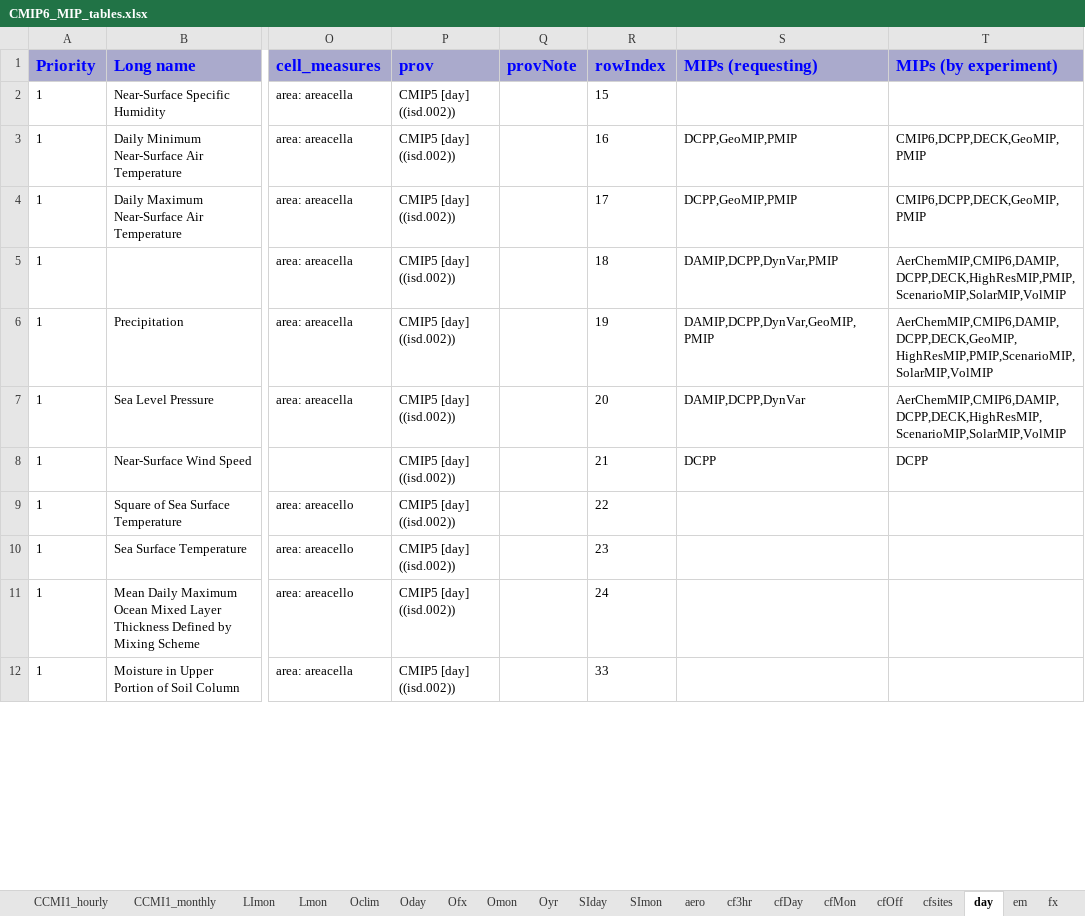
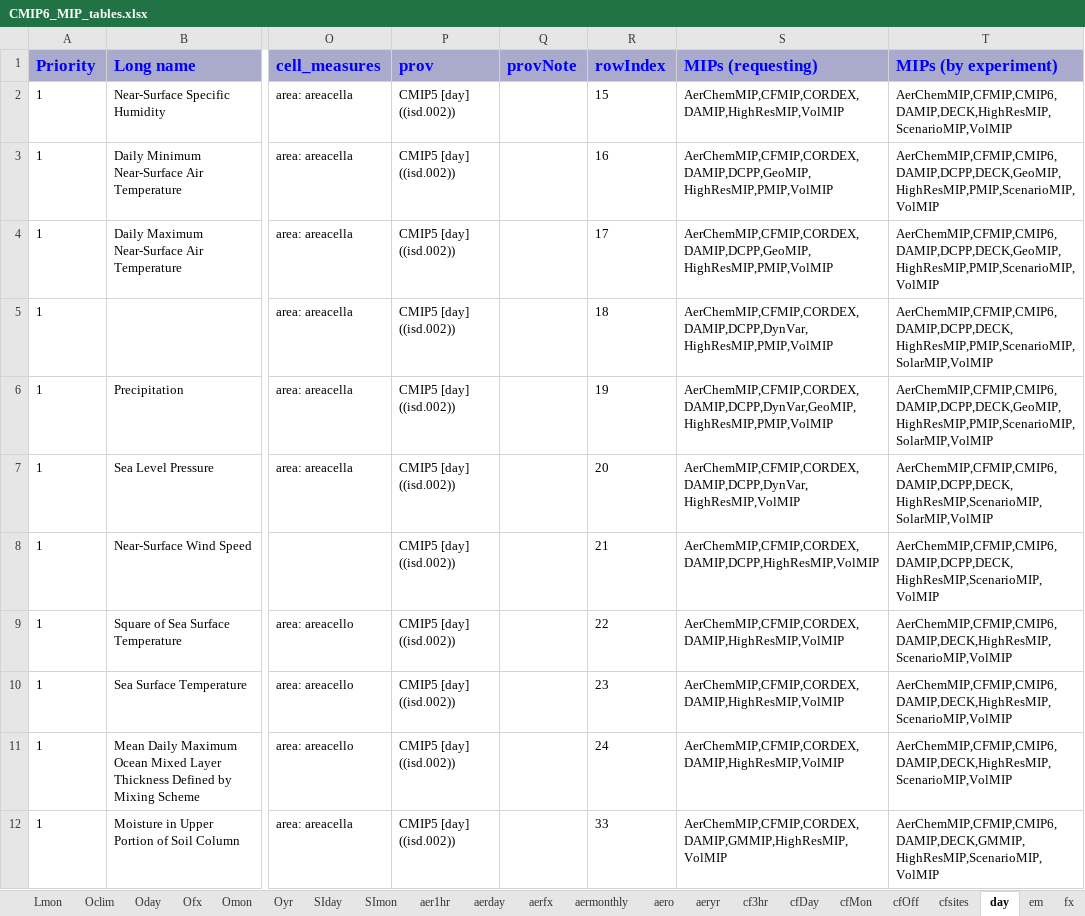
Before and after one commit to zklaus-cmip6/CMIP6dreq, an Excel workbook: dreqPy/docs/CMIP6_MIP_tables.xlsx, sheet day, drawn as a sheet; only a part is shown, gaps mark what is left out; values as stored, in another font and other column widths than the file's, no borders; the diff covers the shown part only; the diff names each change by its address in the sheet, - before the commit and + after, or states it on an @@ line.

Commit message:
candidate
git-svn-id: http://proj.badc.rl.ac.uk/svn/exarch/CMIP6dreq/trunk@570 89a36f9e-84b7-11e1-99bb-b993851fa097

```diff
--- a/dreqPy/docs/CMIP6_MIP_tables.xlsx (sheet day)
+++ b/dreqPy/docs/CMIP6_MIP_tables.xlsx (sheet day)
+sheet tab: aer1hr
+sheet tab: aerday
+sheet tab: aerfx
+sheet tab: aermonthly
+sheet tab: aeryr
-S2 (MIPs (requesting)): (empty)
+S2 (MIPs (requesting)): AerChemMIP,CFMIP,CORDEX,DAMIP,HighResMIP,VolMIP
-T2 (MIPs (by experiment)): (empty)
+T2 (MIPs (by experiment)): AerChemMIP,CFMIP,CMIP6,DAMIP,DECK,HighResMIP,ScenarioMIP,VolMIP
-S3:S4 (MIPs (requesting)): DCPP,GeoMIP,PMIP
+S3:S4 (MIPs (requesting)): AerChemMIP,CFMIP,CORDEX,DAMIP,DCPP,GeoMIP,HighResMIP,PMIP,VolMIP
-T3:T4 (MIPs (by experiment)): CMIP6,DCPP,DECK,GeoMIP,PMIP
+T3:T4 (MIPs (by experiment)): AerChemMIP,CFMIP,CMIP6,DAMIP,DCPP,DECK,GeoMIP,HighResMIP,PMIP,ScenarioMIP,VolMIP
-S5 (MIPs (requesting)): DAMIP,DCPP,DynVar,PMIP
+S5 (MIPs (requesting)): AerChemMIP,CFMIP,CORDEX,DAMIP,DCPP,DynVar,HighResMIP,PMIP,VolMIP
-T5 (MIPs (by experiment)): AerChemMIP,CMIP6,DAMIP,DCPP,DECK,HighResMIP,PMIP,ScenarioMIP,SolarMIP,VolMIP
+T5 (MIPs (by experiment)): AerChemMIP,CFMIP,CMIP6,DAMIP,DCPP,DECK,HighResMIP,PMIP,ScenarioMIP,SolarMIP,VolMIP
-S6 (MIPs (requesting)): DAMIP,DCPP,DynVar,GeoMIP,PMIP
+S6 (MIPs (requesting)): AerChemMIP,CFMIP,CORDEX,DAMIP,DCPP,DynVar,GeoMIP,HighResMIP,PMIP,VolMIP
-T6 (MIPs (by experiment)): AerChemMIP,CMIP6,DAMIP,DCPP,DECK,GeoMIP,HighResMIP,PMIP,ScenarioMIP,SolarMIP,VolMIP
+T6 (MIPs (by experiment)): AerChemMIP,CFMIP,CMIP6,DAMIP,DCPP,DECK,GeoMIP,HighResMIP,PMIP,ScenarioMIP,SolarMIP,VolMIP
-S7 (MIPs (requesting)): DAMIP,DCPP,DynVar
+S7 (MIPs (requesting)): AerChemMIP,CFMIP,CORDEX,DAMIP,DCPP,DynVar,HighResMIP,VolMIP
-T7 (MIPs (by experiment)): AerChemMIP,CMIP6,DAMIP,DCPP,DECK,HighResMIP,ScenarioMIP,SolarMIP,VolMIP
+T7 (MIPs (by experiment)): AerChemMIP,CFMIP,CMIP6,DAMIP,DCPP,DECK,HighResMIP,ScenarioMIP,SolarMIP,VolMIP
-S8 (MIPs (requesting)): DCPP
+S8 (MIPs (requesting)): AerChemMIP,CFMIP,CORDEX,DAMIP,DCPP,HighResMIP,VolMIP
-T8 (MIPs (by experiment)): DCPP
+T8 (MIPs (by experiment)): AerChemMIP,CFMIP,CMIP6,DAMIP,DCPP,DECK,HighResMIP,ScenarioMIP,VolMIP
-S9:S11 (MIPs (requesting)): (empty)
+S9:S11 (MIPs (requesting)): AerChemMIP,CFMIP,CORDEX,DAMIP,HighResMIP,VolMIP
-T9:T11 (MIPs (by experiment)): (empty)
+T9:T11 (MIPs (by experiment)): AerChemMIP,CFMIP,CMIP6,DAMIP,DECK,HighResMIP,ScenarioMIP,VolMIP
-S12 (MIPs (requesting)): (empty)
+S12 (MIPs (requesting)): AerChemMIP,CFMIP,CORDEX,DAMIP,GMMIP,HighResMIP,VolMIP
-T12 (MIPs (by experiment)): (empty)
+T12 (MIPs (by experiment)): AerChemMIP,CFMIP,CMIP6,DAMIP,DECK,GMMIP,HighResMIP,ScenarioMIP,VolMIP
```
Also changed, not shown: 62 edited cells elsewhere in this sheet, sheet emDay, sheet emMon, sheet cfMon, sheet SImon, sheet em6hrpt, sheet Lmon, 10 more sheets, other sheet tabs, 13 other files.
